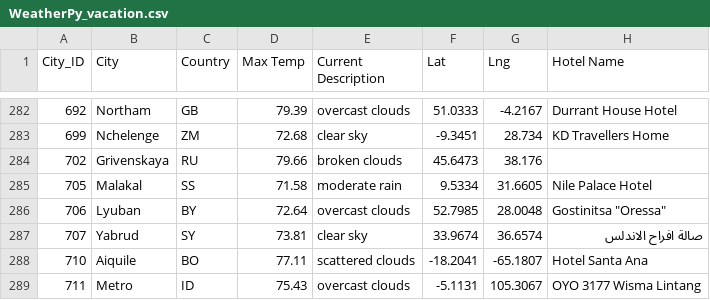
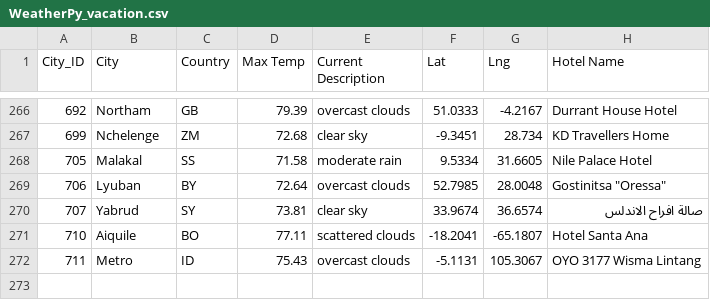
Before and after one commit to JJenkins27/world-weather-analysis, a CSV file: Vacation_Search/WeatherPy_vacation.csv, drawn as a sheet; only a part is shown, gaps mark what is left out; the diff covers the shown part only.

```diff
--- a/Vacation_Search/WeatherPy_vacation.csv
+++ b/Vacation_Search/WeatherPy_vacation.csv
@@ -283,3 +267,2 @@ City_ID,City,Country,Max Temp,Current Description,Lat,Lng,Hotel Name
 699,Nchelenge,ZM,72.68,clear sky,-9.3451,28.734,KD Travellers Home
-702,Grivenskaya,RU,79.66,broken clouds,45.6473,38.176,
 705,Malakal,SS,71.58,moderate rain,9.5334,31.6605,Nile Palace Hotel
```
Also changed, not shown: 16 removed rows and 1 edited cell elsewhere in this file, 3 other files.
